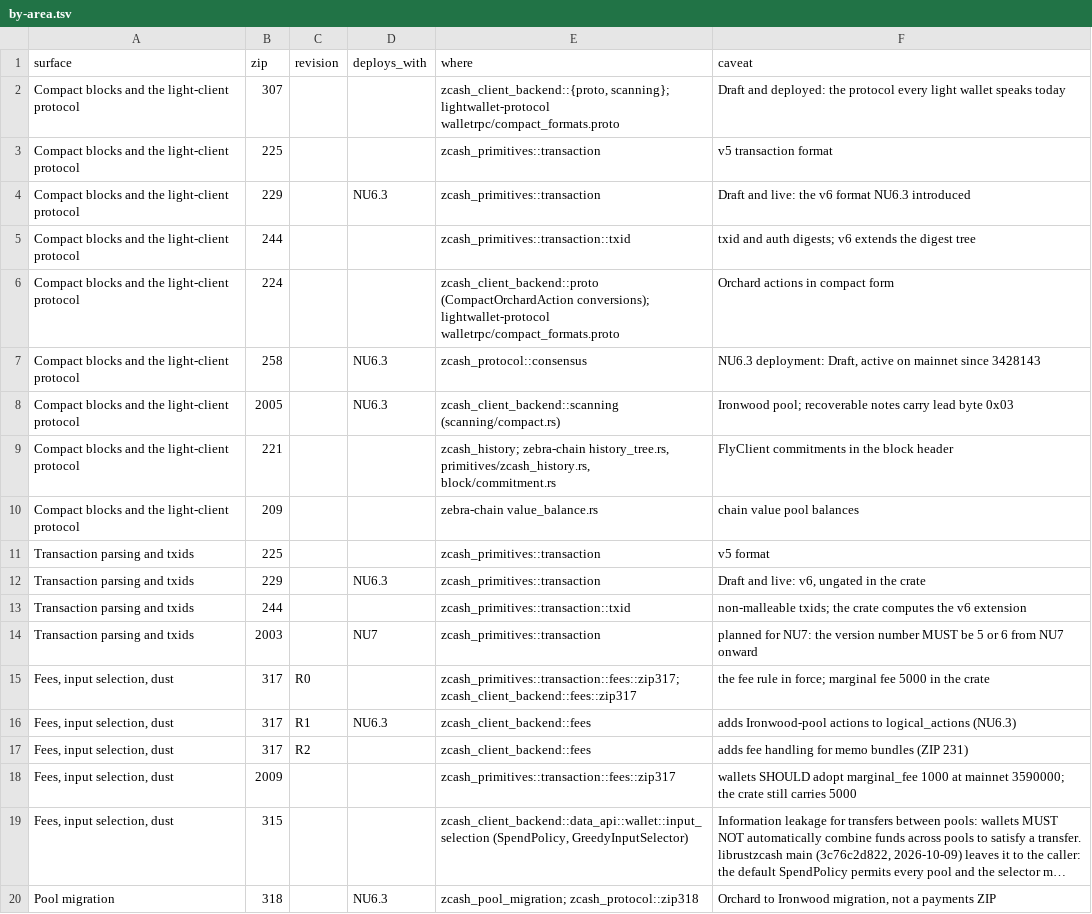
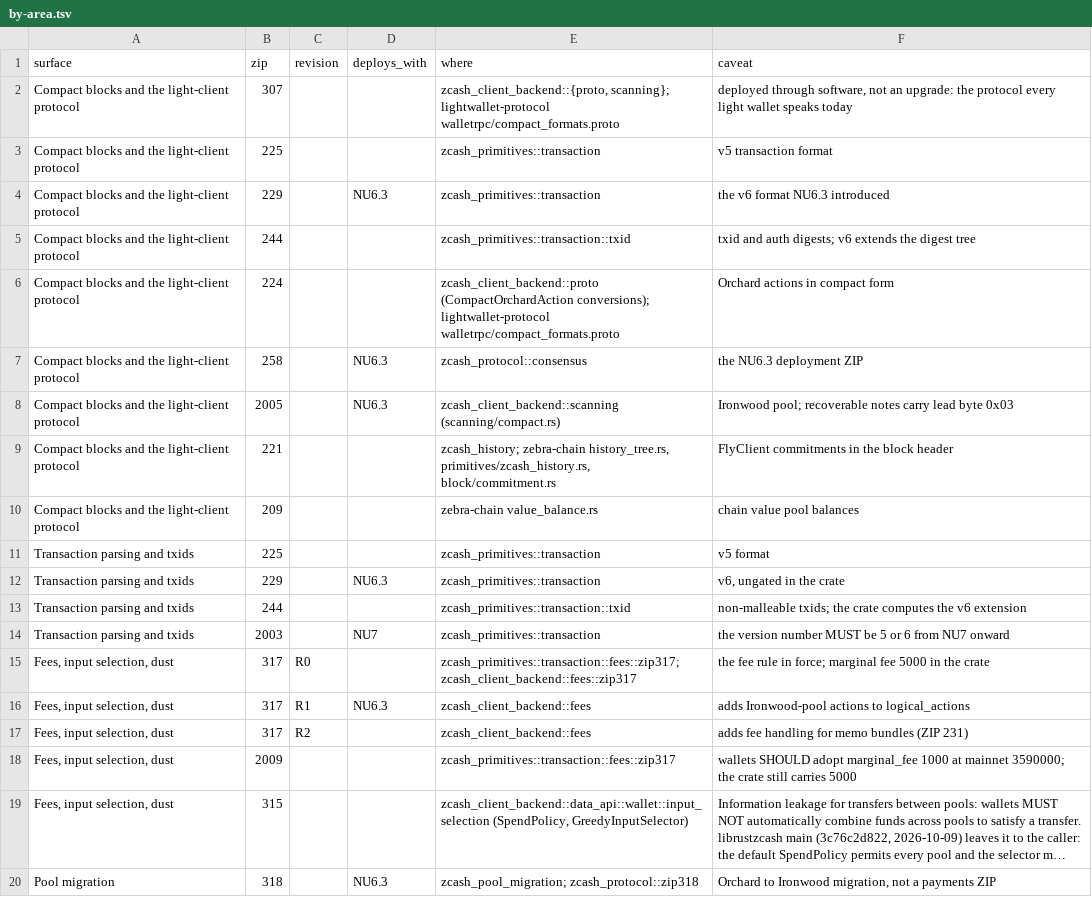
Before and after one commit to jpgonzalezra/zipcompass, a TSV file: skills/zips/references/by-area.tsv, drawn as a sheet; only a part is shown; long unchanged cells end in …; the diff covers the shown part only.

```diff
--- a/skills/zips/references/by-area.tsv
+++ b/skills/zips/references/by-area.tsv
@@ -1,8 +1,8 @@
 surface	zip	revision	deploys_with	where	caveat
-Compact blocks and the light-client protocol	307			zcash_client_backend::{proto, scanning}; lightwallet-protocol walletrpc/compact_formats.proto	Draft and deployed: the protocol every light wallet speaks today
+Compact blocks and the light-client protocol	307			zcash_client_backend::{proto, scanning}; lightwallet-protocol walletrpc/compact_formats.proto	deployed through software, not an upgrade: the protocol every light wallet speaks today
 Compact blocks and the light-client protocol	225			zcash_primitives::transaction	v5 transaction format
-Compact blocks and the light-client protocol	229		NU6.3	zcash_primitives::transaction	Draft and live: the v6 format NU6.3 introduced
+Compact blocks and the light-client protocol	229		NU6.3	zcash_primitives::transaction	the v6 format NU6.3 introduced
 Compact blocks and the light-client protocol	244			zcash_primitives::transaction::txid	txid and auth digests; v6 extends the digest tree
 Compact blocks and the light-client protocol	224			zcash_client_backend::proto (CompactOrchardAction conversions); lightwallet-protocol walletrpc/compact_formats.proto	Orchard actions in compact form
-Compact blocks and the light-client protocol	258		NU6.3	zcash_protocol::consensus	NU6.3 deployment: Draft, active on mainnet since 3428143
+Compact blocks and the light-client protocol	258		NU6.3	zcash_protocol::consensus	the NU6.3 deployment ZIP
 Compact blocks and the light-client protocol	2005		NU6.3	zcash_client_backend::scanning (scanning/compact.rs)	Ironwood pool; recoverable notes carry lead byte 0x03
@@ -11,7 +11,7 @@ Compact blocks and the light-client protocol	209			zebra-chain value_balance.rs
 Transaction parsing and txids	225			zcash_primitives::transaction	v5 format
-Transaction parsing and txids	229		NU6.3	zcash_primitives::transaction	Draft and live: v6, ungated in the crate
+Transaction parsing and txids	229		NU6.3	zcash_primitives::transaction	v6, ungated in the crate
 Transaction parsing and txids	244			zcash_primitives::transaction::txid	non-malleable txids; the crate computes the v6 extension
-Transaction parsing and txids	2003		NU7	zcash_primitives::transaction	planned for NU7: the version number MUST be 5 or 6 from NU7 onward
+Transaction parsing and txids	2003		NU7	zcash_primitives::transaction	the version number MUST be 5 or 6 from NU7 onward
 Fees, input selection, dust	317	R0		zcash_primitives::transaction::fees::zip317; zcash_client_backend::fees::zip317	the fee rule in force; marginal fee 5000 in the crate
-Fees, input selection, dust	317	R1	NU6.3	zcash_client_backend::fees	adds Ironwood-pool actions to logical_actions (NU6.3)
+Fees, input selection, dust	317	R1	NU6.3	zcash_client_backend::fees	adds Ironwood-pool actions to logical_actions
 Fees, input selection, dust	317	R2		zcash_client_backend::fees	adds fee handling for memo bundles (ZIP 231)
```
Also changed, not shown: 13 edited cells elsewhere in this file, skills/zips/references/spec-anchors.tsv, 4 other files.
